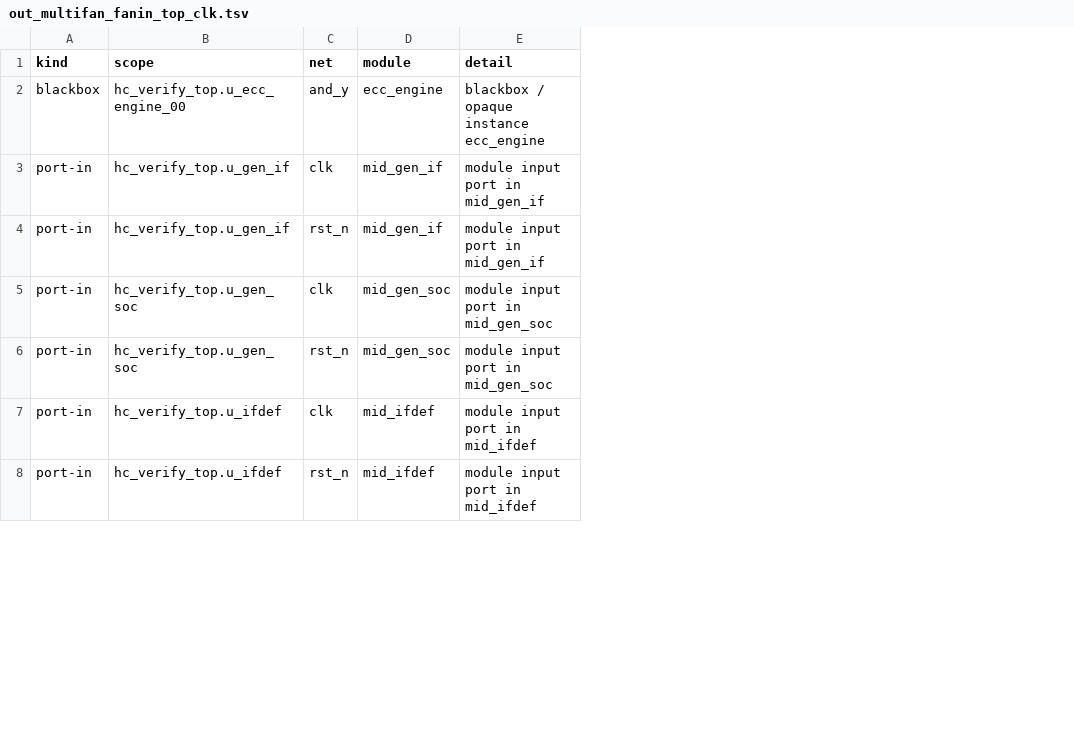
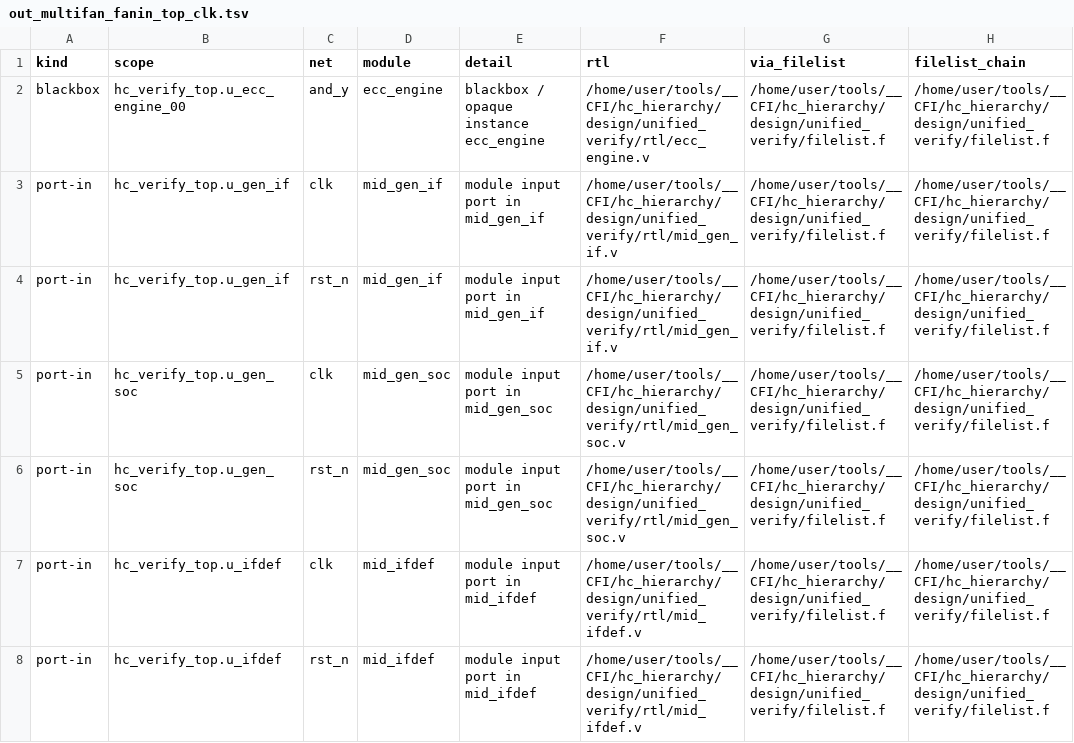
Before and after one commit to CoffeeTonight/CodeFromAI, a TSV file: hc_hierarchy/design/unified_verify/out_multifan_fanin_top_clk.tsv, drawn as a sheet; only a part is shown; the diff covers the shown part only; the diff names each change by its address in the sheet, - before the commit and + after, or states it on an @@ line.

```diff
--- a/hc_hierarchy/design/unified_verify/out_multifan_fanin_top_clk.tsv
+++ b/hc_hierarchy/design/unified_verify/out_multifan_fanin_top_clk.tsv
+column F (rtl), rows 2-8: /home/user/tools/__CFI/hc_hierarchy/design/unified_verify/rtl/ecc_engine.v | /home/user/tools/__CFI/hc_hierarchy/design/unified_verify/rtl/mid_gen_if.v | /home/user/tools/__CFI/hc_hierarchy/design/unified_verify/rtl/mid_gen_if.v | /home/user/tools/__CFI/hc_hierarchy/design/unified_verify/rtl/mid_gen_soc.v | /home/user/tools/__CFI/hc_hierarchy/design/unified_verify/rtl/mid_gen_soc.v | /home/user/tools/__CFI/hc_hierarchy/design/unified_verify/rtl/mid_ifdef.v | /home/user/tools/__CFI/hc_hierarchy/design/unified_verify/rtl/mid_ifdef.v
+column G (via_filelist), rows 2-8: all /home/user/tools/__CFI/hc_hierarchy/design/unified_verify/filelist.f
+column H (filelist_chain), rows 2-8: all /home/user/tools/__CFI/hc_hierarchy/design/unified_verify/filelist.f
```
Also changed, not shown: 5 added rows and 1 edited cell elsewhere in this file, hc_hierarchy/design/unified_verify/out_multifan_fanout_cell_done.tsv, hc_hierarchy/design/unified_verify/out_multifan_fanout_top_clk.tsv, 41 other files.
